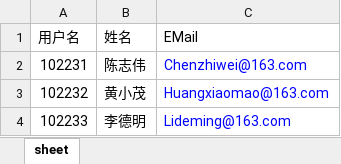
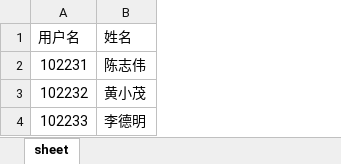
Before and after one commit to fenildf/beikong-eshare, an Excel workbook: spec/support/resources/users.xlsx, sheet sheet, drawn as a sheet; values as stored, in another font and other column widths than the file's, no borders; the diff names each change by its address in the sheet, - before the commit and + after, or states it on an @@ line.

```diff
--- a/spec/support/resources/users.xlsx (sheet sheet)
+++ b/spec/support/resources/users.xlsx (sheet sheet)
-column C (EMail), rows 2-4: Chenzhiwei@163.com | Huangxiaomao@163.com | Lideming@163.com
```
Also changed, not shown: spec/data/user_import_test_files/user.xlsx, 8 other files.
